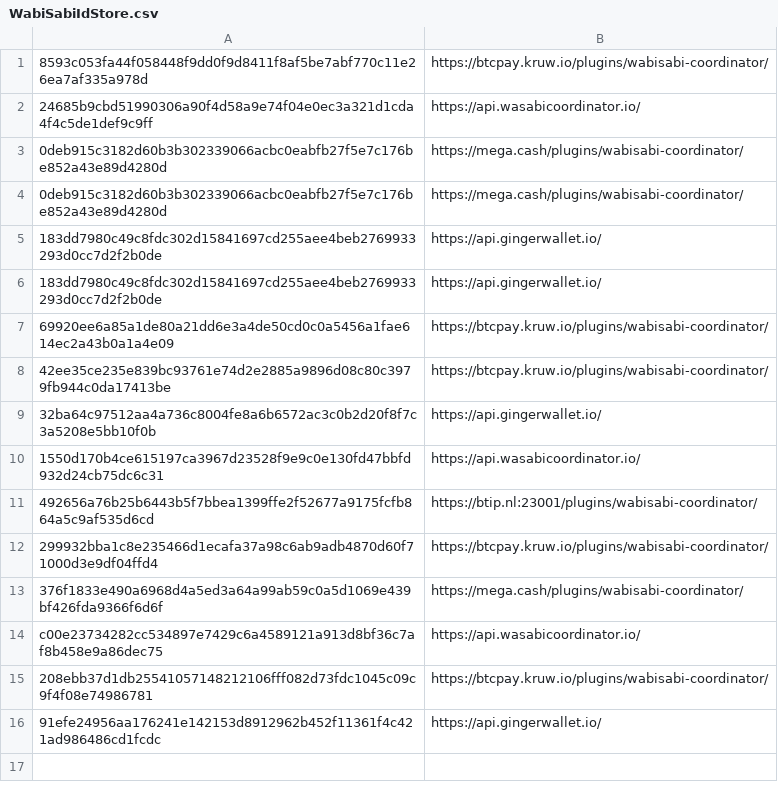
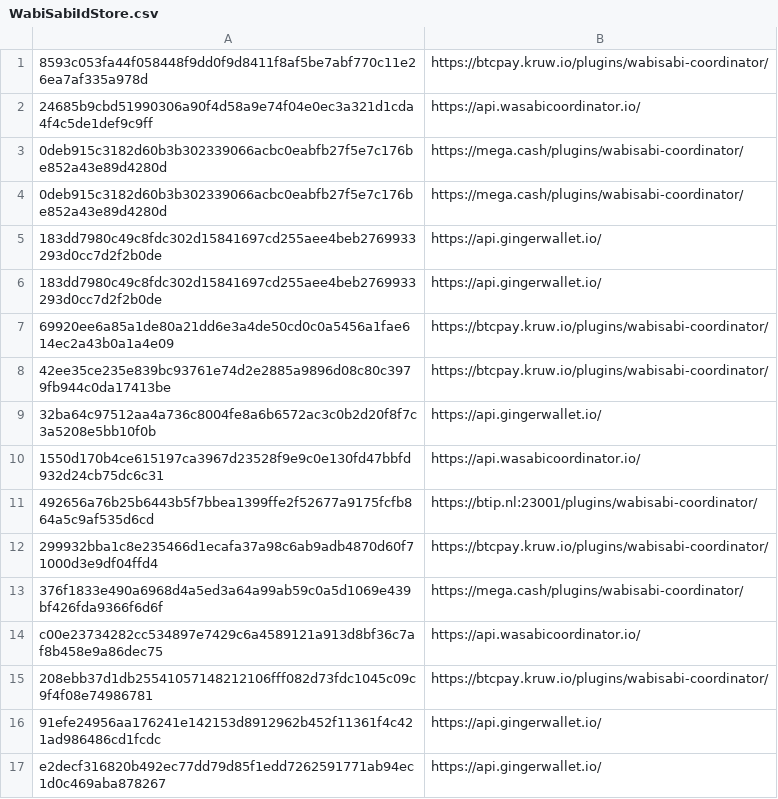
Before and after one commit to WabiSabiIdStore/WabiSabiIdStore, a CSV file: WabiSabiIdStore.csv, drawn as a sheet; the diff names each change by its address in the sheet, - before the commit and + after, or states it on an @@ line.

Commit message:
WabiSabiIdStore.csv

```diff
--- a/WabiSabiIdStore.csv
+++ b/WabiSabiIdStore.csv
+row 17: e2decf316820b492ec77dd79d85f1edd7262591771ab94ec1d0c469aba878267 | https://api.gingerwallet.io/
```
